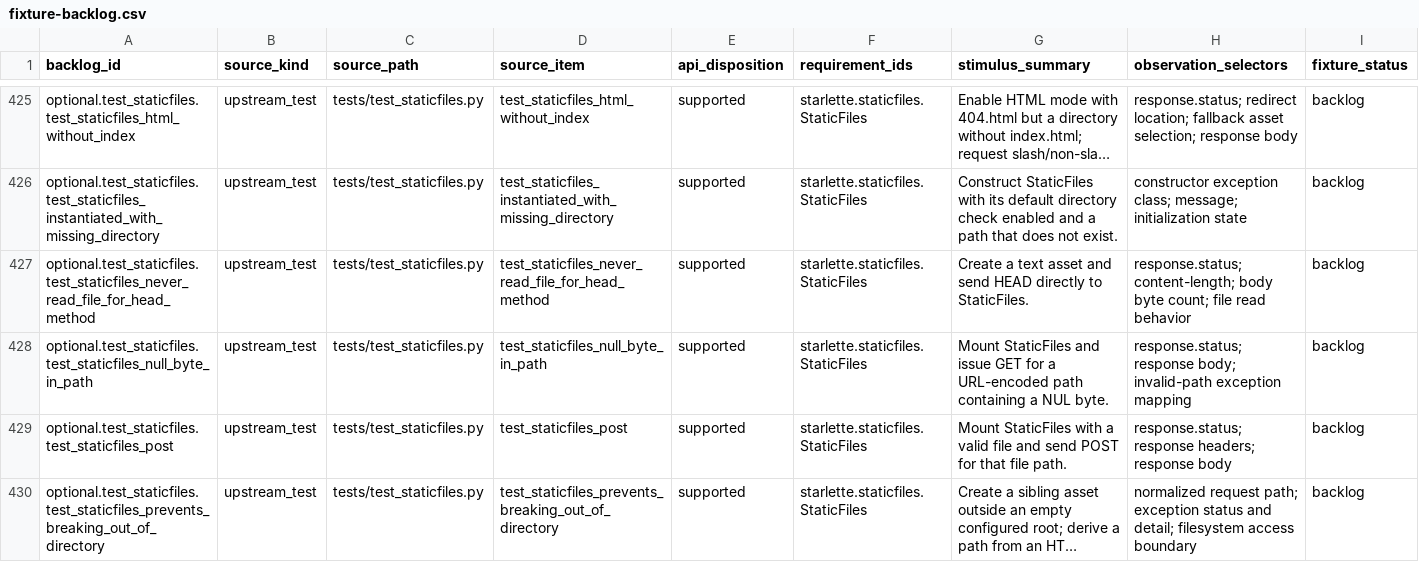
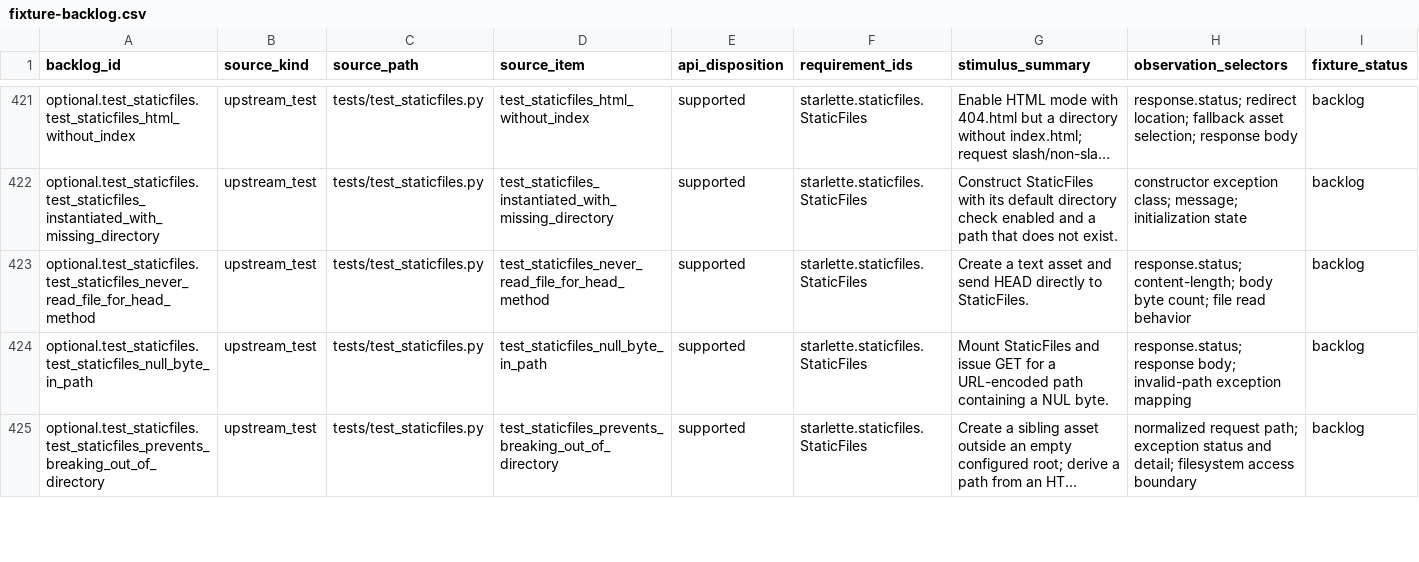
Before and after one commit to appunni-m/starlette-rs, a CSV file: docs/atlas/fixture-backlog.csv, drawn as a sheet; only a part is shown, gaps mark what is left out; long unchanged cells end in …; rows hold the shown columns only; the diff covers the shown part only; the diff names each change by its address in the sheet, - before the commit and + after, or states it on an @@ line.

Commit message:
Add StaticFiles lookup parity and stat metadata

```diff
--- a/docs/atlas/fixture-backlog.csv
+++ b/docs/atlas/fixture-backlog.csv
-row 429: optional.test_staticfiles.test_staticfiles_post | upstream_test | tests/test_staticfiles.py | test_staticfiles_post | supported | starlette.staticfiles.StaticFiles | Mount StaticFiles with a valid file and send POST for that file path. | response.status; response headers; response body | backlog
```
Also changed, not shown: 6 removed rows elsewhere in this file, docs/atlas/coverage-matrix.csv, docs/atlas/reviews/optional-features-fixtures.csv, 16 other files.
